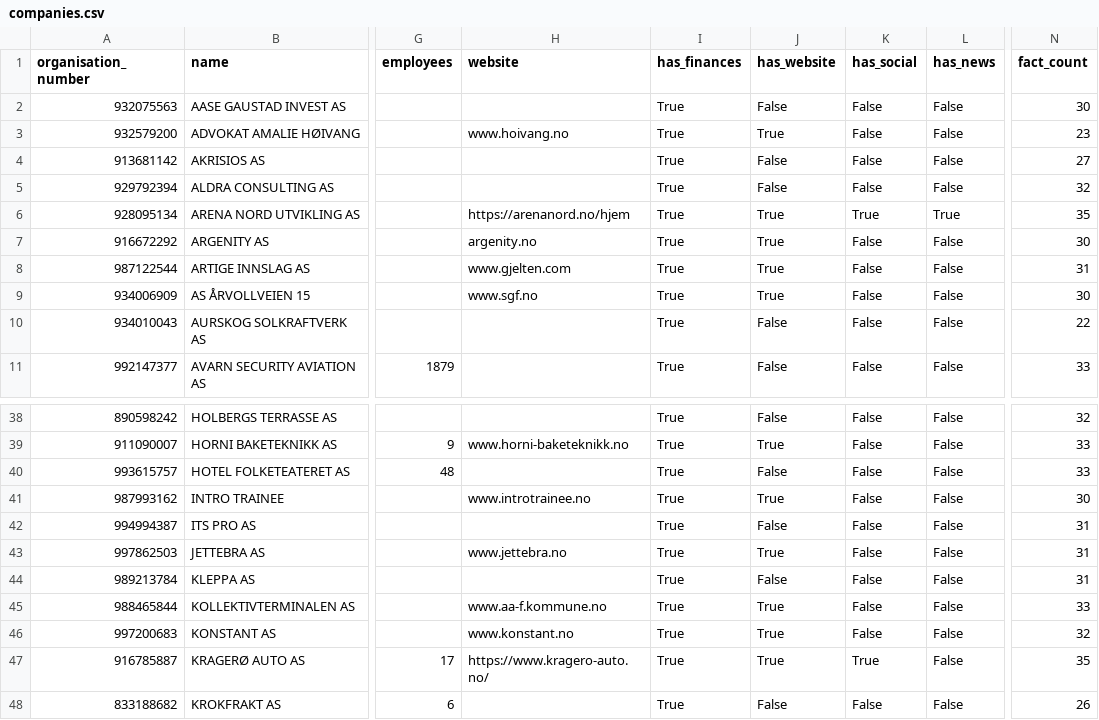
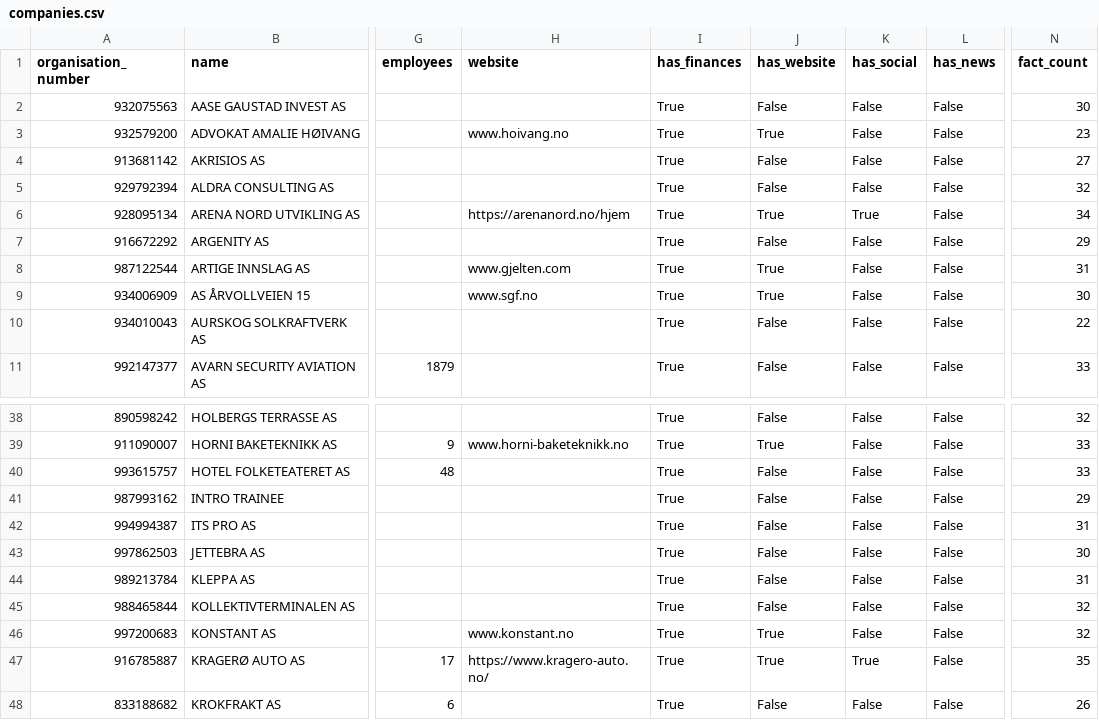
Before and after one commit to DG10911/signalpost-agent, a CSV file: signalpost/jbox-data/companies.csv, drawn as a sheet; only a part is shown, gaps mark what is left out; the diff covers the shown part only; the diff names each change by its address in the sheet, - before the commit and + after, or states it on an @@ line.

```diff
--- a/signalpost/jbox-data/companies.csv
+++ b/signalpost/jbox-data/companies.csv
-L6 (has_news): True
+L6 (has_news): False
-N6 (fact_count): 35
+N6 (fact_count): 34
-H7 (website): argenity.no
+H7 (website): (empty)
-J7 (has_website): True
+J7 (has_website): False
-N7 (fact_count): 30
+N7 (fact_count): 29
-H41 (website): www.introtrainee.no
+H41 (website): (empty)
-J41 (has_website): True
+J41 (has_website): False
-N41 (fact_count): 30
+N41 (fact_count): 29
-H43 (website): www.jettebra.no
+H43 (website): (empty)
-J43 (has_website): True
+J43 (has_website): False
-N43 (fact_count): 31
+N43 (fact_count): 30
-H45 (website): www.aa-f.kommune.no
+H45 (website): (empty)
-J45 (has_website): True
+J45 (has_website): False
-N45 (fact_count): 33
+N45 (fact_count): 32
```
Also changed, not shown: 50 edited cells elsewhere in this file, 7 other files.
